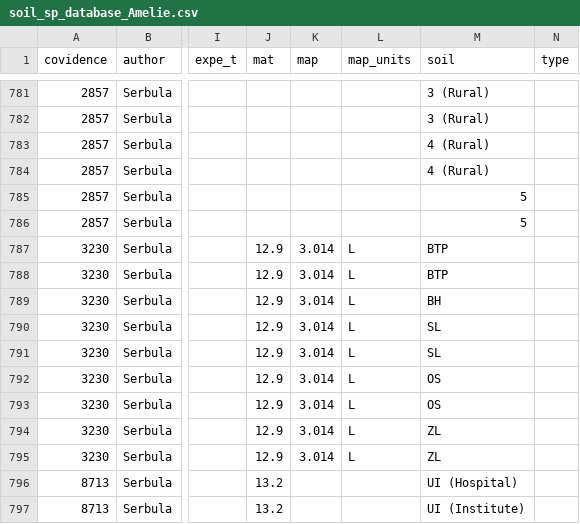
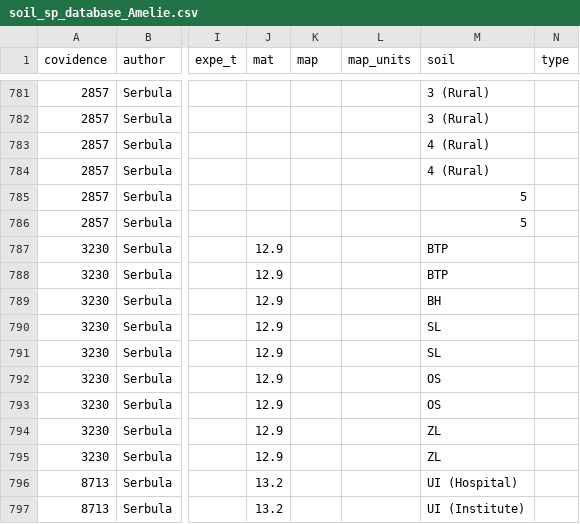
Before and after one commit to BeatriceGervaisBergeron/stage_phytobase, a CSV file: Amélie/soil_sp_database_Amelie.csv, drawn as a sheet; only a part is shown, gaps mark what is left out; the diff names each change by its address in the sheet, - before the commit and + after, or states it on an @@ line.

Commit message:
suppression map #3230

```diff
--- a/Amélie/soil_sp_database_Amelie.csv
+++ b/Amélie/soil_sp_database_Amelie.csv
-K787:K795 (map): 3.014
+K787:K795 (map): (empty)
-L787:L795 (map_units): L
+L787:L795 (map_units): (empty)
```
